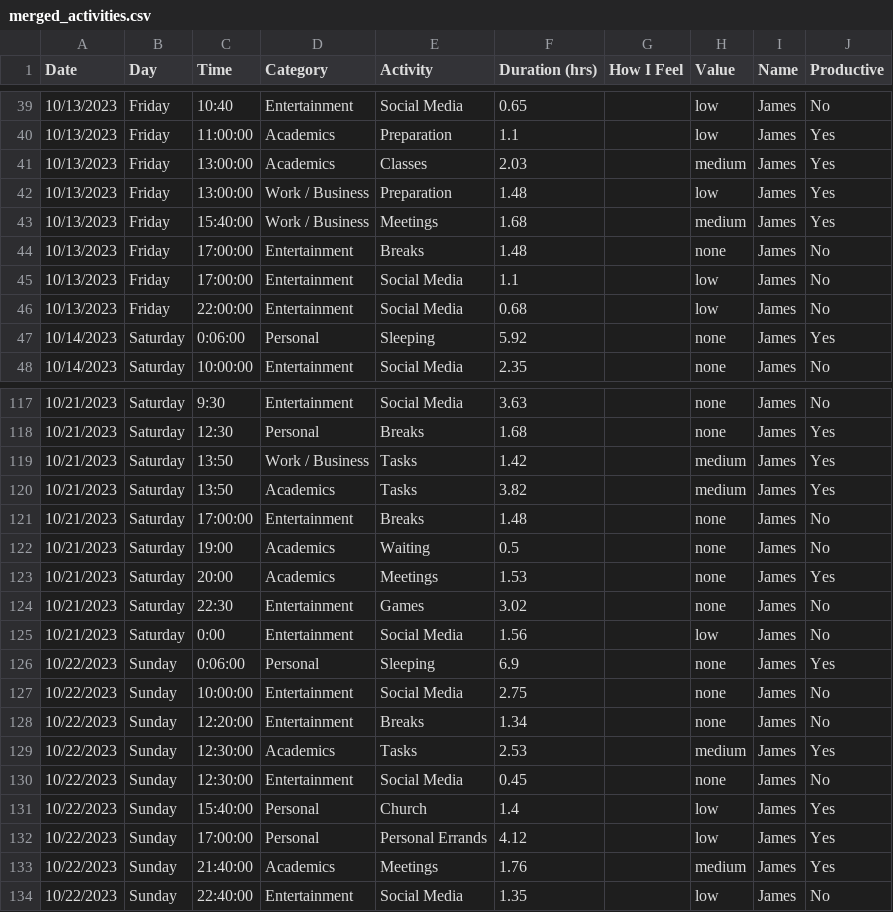
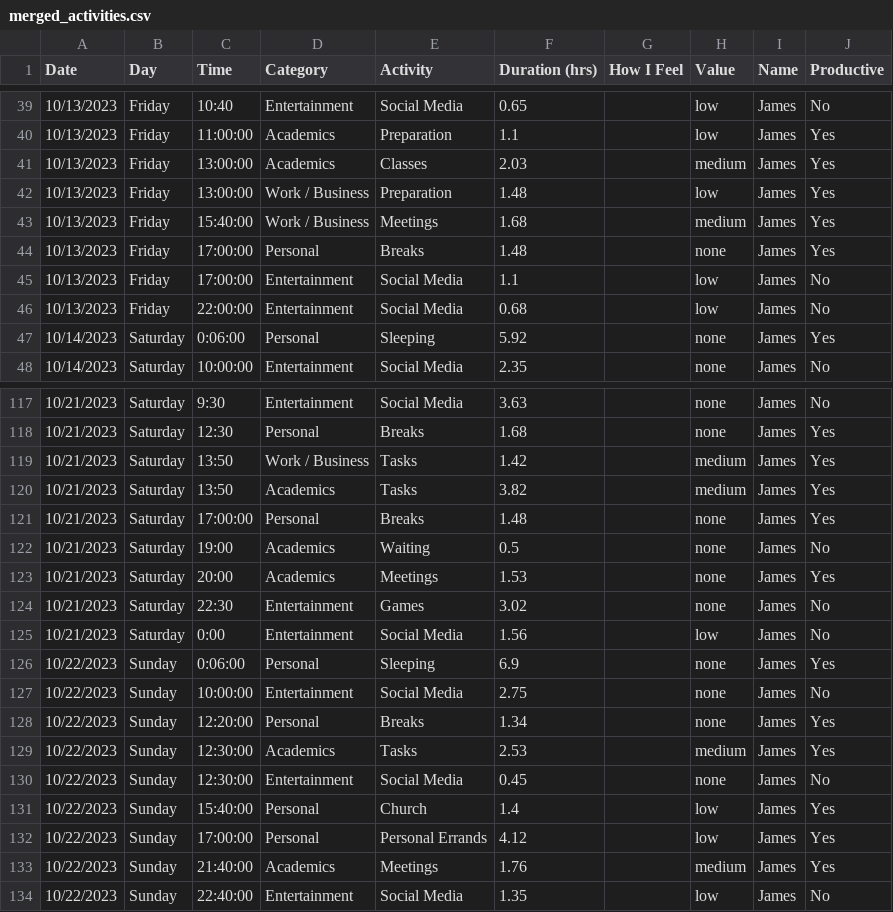
Before and after one commit to MrJim-Dev/Activity_DataAnalytics, a CSV file: datasets/merged_activities.csv, drawn as a sheet; only a part is shown, gaps mark what is left out; the diff covers the shown part only.

```diff
--- a/datasets/merged_activities.csv
+++ b/datasets/merged_activities.csv
@@ -43,3 +43,3 @@ Date,Day,Time,Category,Activity,Duration (hrs),How I Feel,Value,Name,Productive
 10/13/2023,Friday,15:40:00,Work / Business,Meetings,1.68,,medium,James,Yes
-10/13/2023,Friday,17:00:00,Entertainment,Breaks,1.48,,none,James,No
+10/13/2023,Friday,17:00:00,Personal,Breaks,1.48,,none,James,Yes
 10/13/2023,Friday,17:00:00,Entertainment,Social Media,1.1,,low,James,No
@@ -120,3 +120,3 @@ Date,Day,Time,Category,Activity,Duration (hrs),How I Feel,Value,Name,Productive
 10/21/2023,Saturday,13:50,Academics,Tasks,3.82,,medium,James,Yes
-10/21/2023,Saturday,17:00:00,Entertainment,Breaks,1.48,,none,James,No
+10/21/2023,Saturday,17:00:00,Personal,Breaks,1.48,,none,James,Yes
 10/21/2023,Saturday,19:00,Academics,Waiting,0.5,,none,James,No
@@ -127,3 +127,3 @@ Date,Day,Time,Category,Activity,Duration (hrs),How I Feel,Value,Name,Productive
 10/22/2023,Sunday,10:00:00,Entertainment,Social Media,2.75,,none,James,No
-10/22/2023,Sunday,12:20:00,Entertainment,Breaks,1.34,,none,James,No
+10/22/2023,Sunday,12:20:00,Personal,Breaks,1.34,,none,James,Yes
 10/22/2023,Sunday,12:30:00,Academics,Tasks,2.53,,medium,James,Yes
```
Also changed, not shown: 28 edited cells elsewhere in this file.
